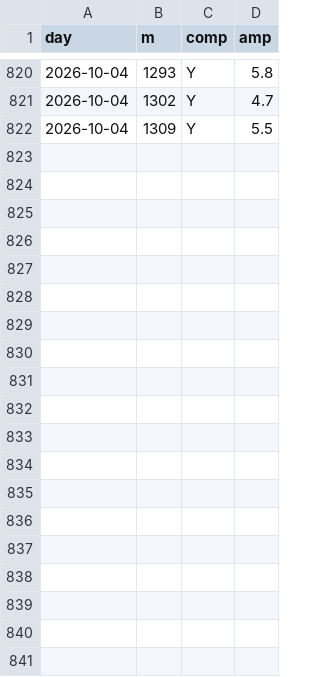
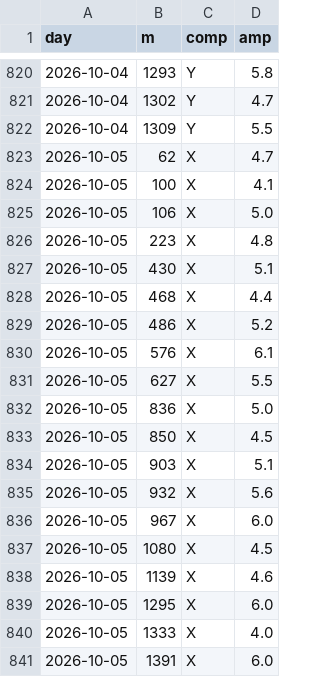
Before and after one commit to lake-dot/SDSky33038, a CSV file: data/days/SKY_SERIE_EVENTI.csv, drawn as a sheet; only a part is shown, gaps mark what is left out; the diff covers the shown part only.

```diff
--- a/data/days/SKY_SERIE_EVENTI.csv
+++ b/data/days/SKY_SERIE_EVENTI.csv
@@ -822 +822,20 @@ day,m,comp,amp
 2026-10-04,1309,Y,5.5
+2026-10-05,62,X,4.7
+2026-10-05,100,X,4.1
+2026-10-05,106,X,5.0
+2026-10-05,223,X,4.8
+2026-10-05,430,X,5.1
+2026-10-05,468,X,4.4
+2026-10-05,486,X,5.2
+2026-10-05,576,X,6.1
+2026-10-05,627,X,5.5
+2026-10-05,836,X,5.0
+2026-10-05,850,X,4.5
+2026-10-05,903,X,5.1
+2026-10-05,932,X,5.6
+2026-10-05,967,X,6.0
+2026-10-05,1080,X,4.5
+2026-10-05,1139,X,4.6
+2026-10-05,1295,X,6.0
+2026-10-05,1333,X,4.0
+2026-10-05,1391,X,6.0
```
Also changed, not shown: 27 added rows elsewhere in this file, data/days/SKY_EVENTI.csv, data/days/SKY_MARKER.csv, 9 other files.
